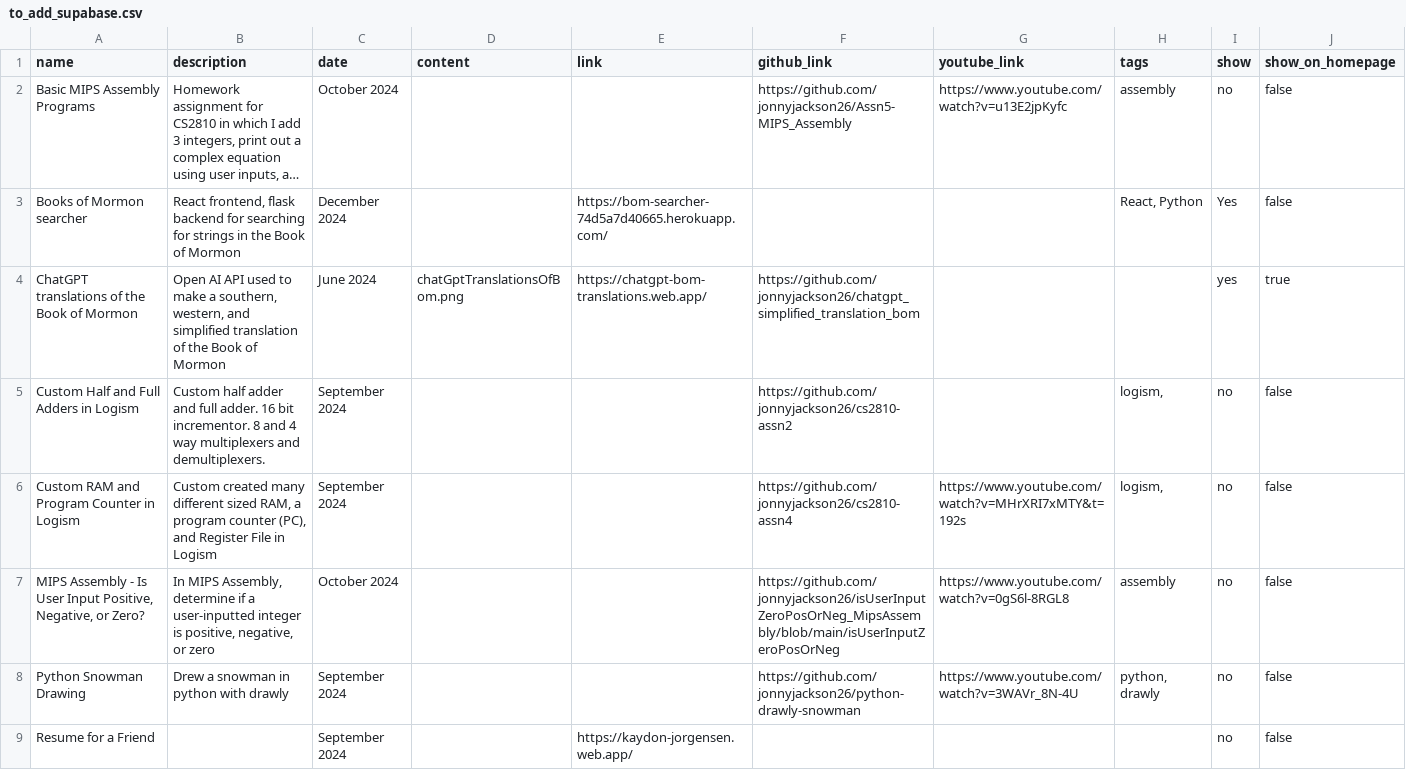
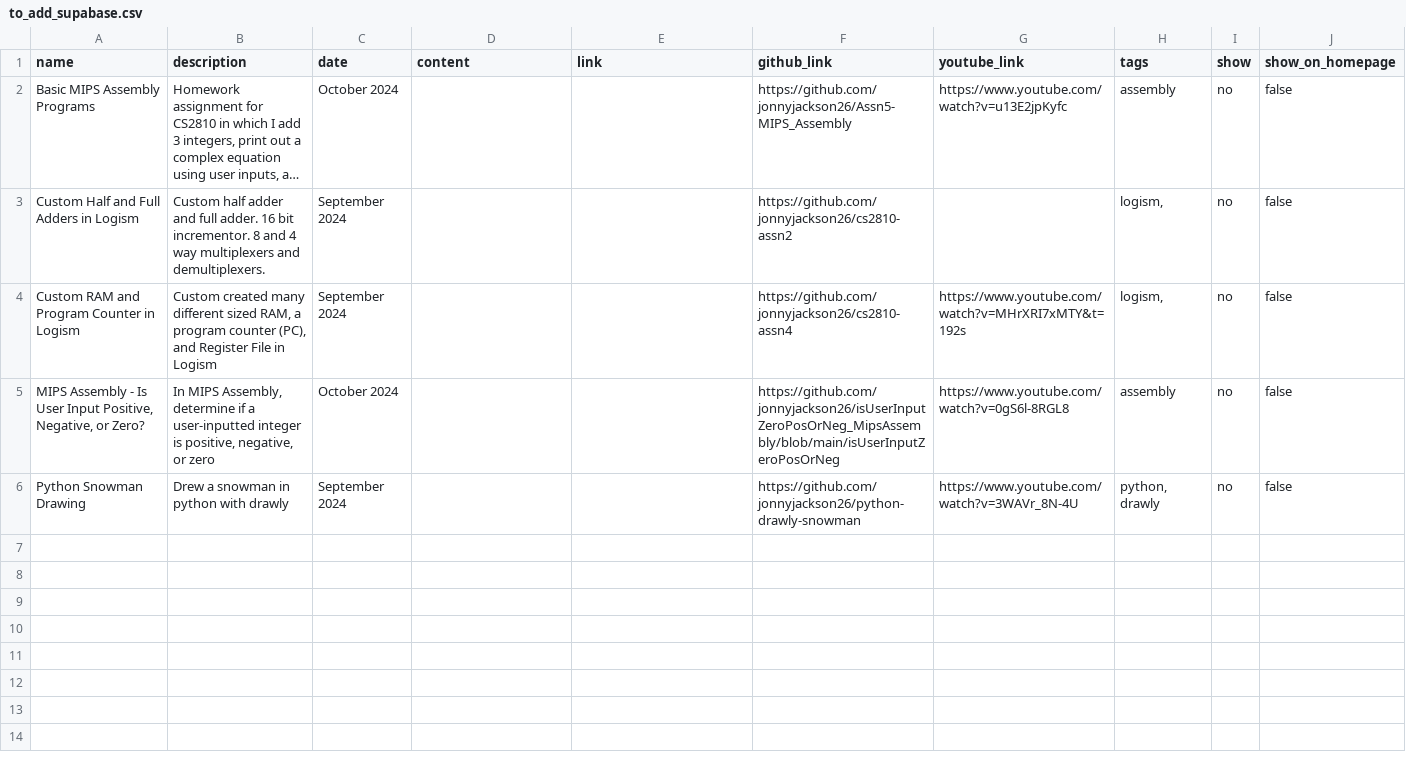
Before and after one commit to jonnyjackson26/jonny-jackson, a CSV file: content/posts/to_add_supabase.csv, drawn as a sheet; long unchanged cells end in …; the diff names each change by its address in the sheet, - before the commit and + after, or states it on an @@ line.

```diff
--- a/content/posts/to_add_supabase.csv
+++ b/content/posts/to_add_supabase.csv
-row 3: Books of Mormon searcher | React frontend, flask backend for searching for strings in the Book of Mormon | December 2024 |  | https://bom-searcher-74d5a7d40665.herokuapp.com/ |  |  | React, Python | Yes | false
-row 4: ChatGPT translations of the Book of Mormon | Open AI API used to make a southern, western, and simplified translation of the Book of Mormon | June 2024 | chatGptTranslationsOfBom.png | https://chatgpt-bom-translations.web.app/ | https://github.com/jonnyjackson26/chatgpt_simplified_translation_bom |  |  | yes | true
-row 9: Resume for a Friend |  | September 2024 |  | https://kaydon-jorgensen.web.app/ |  |  |  | no | false
```
Also changed, not shown: 6 other files.
